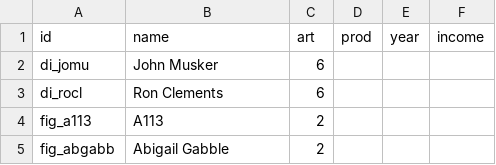
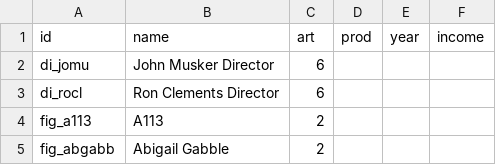
Before and after one commit to tinomarst/pixar-226305, a CSV file: daten/nl_fig.csv, drawn as a sheet; only a part is shown.

Commit message:
Update nl_fig.csv

```diff
--- a/daten/nl_fig.csv
+++ b/daten/nl_fig.csv
@@ -1,4 +1,4 @@
 id,name,art,prod,year,income
-di_jomu,John Musker,6,,,
-di_rocl,Ron Clements,6,,,
+di_jomu,John Musker Director,6,,,
+di_rocl,Ron Clements Director,6,,,
 fig_a113,A113,2,,,
```
